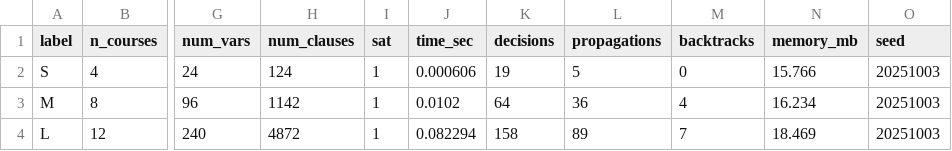
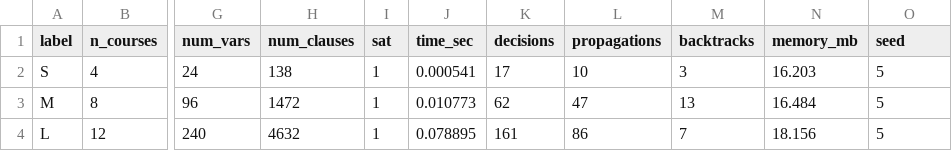
Before and after one commit to elliotbch/timetabling-sat, a CSV file: experiments/results.csv, drawn as a sheet; only a part is shown, gaps mark what is left out; the diff names each change by its address in the sheet, - before the commit and + after, or states it on an @@ line.

```diff
--- a/experiments/results.csv
+++ b/experiments/results.csv
-H2 (num_clauses): 124
+H2 (num_clauses): 138
-J2 (time_sec): 0.000606
+J2 (time_sec): 0.000541
-K2 (decisions): 19
+K2 (decisions): 17
-L2 (propagations): 5
+L2 (propagations): 10
-M2 (backtracks): 0
+M2 (backtracks): 3
-N2 (memory_mb): 15.766
+N2 (memory_mb): 16.203
-O2:O4 (seed): 20251003
+O2:O4 (seed): 5
-H3 (num_clauses): 1142
+H3 (num_clauses): 1472
-J3 (time_sec): 0.0102
+J3 (time_sec): 0.010773
-K3 (decisions): 64
+K3 (decisions): 62
-L3 (propagations): 36
+L3 (propagations): 47
-M3 (backtracks): 4
+M3 (backtracks): 13
-N3 (memory_mb): 16.234
+N3 (memory_mb): 16.484
-H4 (num_clauses): 4872
+H4 (num_clauses): 4632
-J4 (time_sec): 0.082294
+J4 (time_sec): 0.078895
-K4 (decisions): 158
+K4 (decisions): 161
-L4 (propagations): 89
+L4 (propagations): 86
-N4 (memory_mb): 18.469
+N4 (memory_mb): 18.156
```
Also changed, not shown: experiments/baseline.csv, 14 other files.
